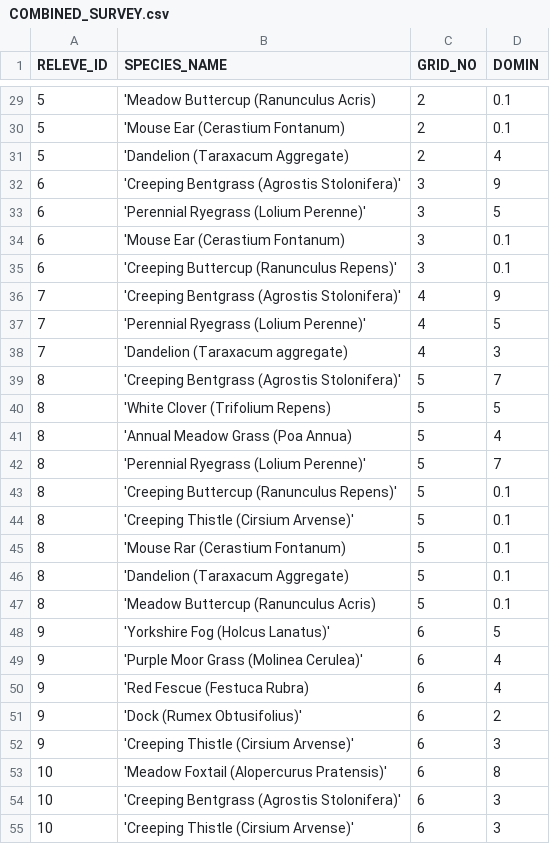
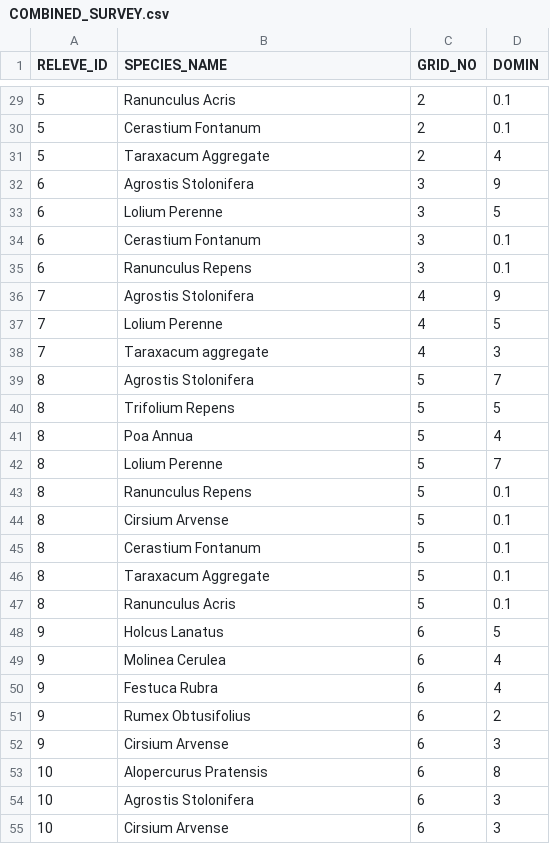
Before and after one commit to 20106254/thesis-msc-org-bio-agric, a CSV file: datasets/site-68-2025/COMBINED_SURVEY.csv, drawn as a sheet; only a part is shown, gaps mark what is left out; the diff covers the shown part only.

```diff
--- a/datasets/site-68-2025/COMBINED_SURVEY.csv
+++ b/datasets/site-68-2025/COMBINED_SURVEY.csv
@@ -29,27 +29,27 @@ RELEVE_ID,SPECIES_NAME,GRID_NO,DOMIN
-5,'Meadow Buttercup (Ranunculus Acris),2,0.1
-5,'Mouse Ear (Cerastium Fontanum),2,0.1
-5,'Dandelion (Taraxacum Aggregate),2,4
-6,'Creeping Bentgrass (Agrostis Stolonifera)',3,9
-6,'Perennial Ryegrass (Lolium Perenne)',3,5
-6,'Mouse Ear (Cerastium Fontanum),3,0.1
-6,'Creeping Buttercup (Ranunculus Repens)',3,0.1
-7,'Creeping Bentgrass (Agrostis Stolonifera)',4,9
-7,'Perennial Ryegrass (Lolium Perenne)',4,5
-7,'Dandelion (Taraxacum aggregate),4,3
-8,'Creeping Bentgrass (Agrostis Stolonifera)',5,7
-8,'White Clover (Trifolium Repens),5,5
-8,'Annual Meadow Grass (Poa Annua),5,4
-8,'Perennial Ryegrass (Lolium Perenne)',5,7
-8,'Creeping Buttercup (Ranunculus Repens)',5,0.1
-8,'Creeping Thistle (Cirsium Arvense)',5,0.1
-8,'Mouse Rar (Cerastium Fontanum),5,0.1
-8,'Dandelion (Taraxacum Aggregate),5,0.1
-8,'Meadow Buttercup (Ranunculus Acris),5,0.1
-9,'Yorkshire Fog (Holcus Lanatus)',6,5
-9,'Purple Moor Grass (Molinea Cerulea)',6,4
-9,'Red Fescue (Festuca Rubra),6,4
-9,'Dock (Rumex Obtusifolius)',6,2
-9,'Creeping Thistle (Cirsium Arvense)',6,3
-10,'Meadow Foxtail (Alopercurus Pratensis)',6,8
-10,'Creeping Bentgrass (Agrostis Stolonifera)',6,3
-10,'Creeping Thistle (Cirsium Arvense)',6,3
+5,Ranunculus Acris,2,0.1
+5,Cerastium Fontanum,2,0.1
+5,Taraxacum Aggregate,2,4
+6,Agrostis Stolonifera,3,9
+6,Lolium Perenne,3,5
+6,Cerastium Fontanum,3,0.1
+6,Ranunculus Repens,3,0.1
+7,Agrostis Stolonifera,4,9
+7,Lolium Perenne,4,5
+7,Taraxacum aggregate,4,3
+8,Agrostis Stolonifera,5,7
+8,Trifolium Repens,5,5
+8,Poa Annua,5,4
+8,Lolium Perenne,5,7
+8,Ranunculus Repens,5,0.1
+8,Cirsium Arvense,5,0.1
+8,Cerastium Fontanum,5,0.1
+8,Taraxacum Aggregate,5,0.1
+8,Ranunculus Acris,5,0.1
+9,Holcus Lanatus,6,5
+9,Molinea Cerulea,6,4
+9,Festuca Rubra,6,4
+9,Rumex Obtusifolius,6,2
+9,Cirsium Arvense,6,3
+10,Alopercurus Pratensis,6,8
+10,Agrostis Stolonifera,6,3
+10,Cirsium Arvense,6,3
```
Also changed, not shown: 28 edited cells elsewhere in this file, 2 other files.
